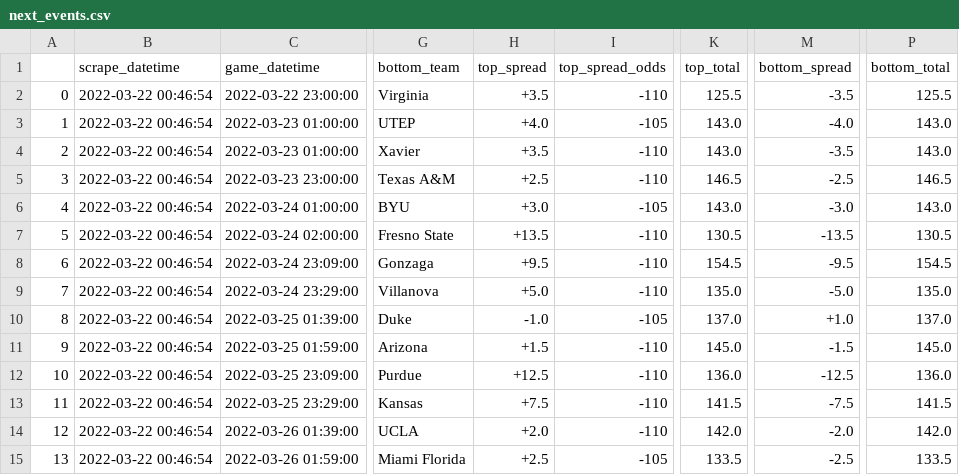
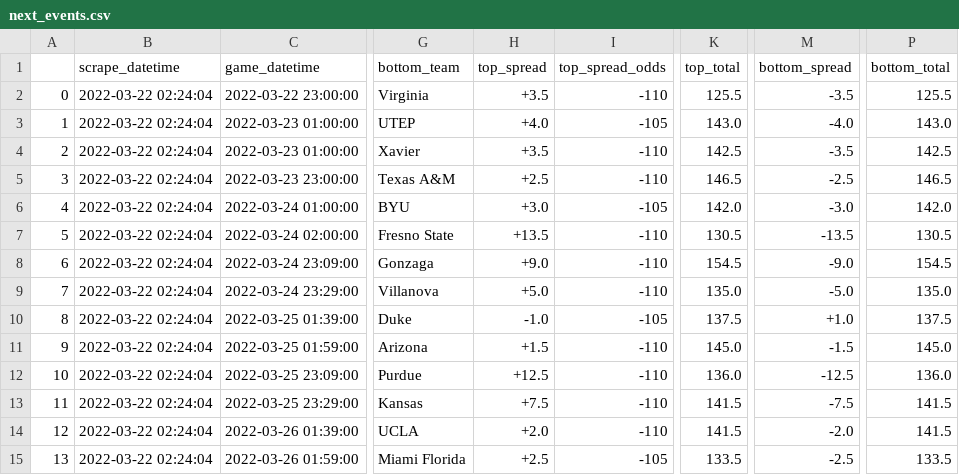
Before and after one commit to rileypeterson/movada, a CSV file: ncaab/data/bovada/next_events.csv, drawn as a sheet; only a part is shown, gaps mark what is left out; the diff names each change by its address in the sheet, - before the commit and + after, or states it on an @@ line.

```diff
--- a/ncaab/data/bovada/next_events.csv
+++ b/ncaab/data/bovada/next_events.csv
-B2:B15 (scrape_datetime): 2022-03-22 00:46:54
+B2:B15 (scrape_datetime): 2022-03-22 02:24:04
-K4 (top_total): 143.0
+K4 (top_total): 142.5
-P4 (bottom_total): 143.0
+P4 (bottom_total): 142.5
-K6 (top_total): 143.0
+K6 (top_total): 142.0
-P6 (bottom_total): 143.0
+P6 (bottom_total): 142.0
-H8 (top_spread): +9.5
+H8 (top_spread): +9.0
-M8 (bottom_spread): -9.5
+M8 (bottom_spread): -9.0
-K10 (top_total): 137.0
+K10 (top_total): 137.5
-P10 (bottom_total): 137.0
+P10 (bottom_total): 137.5
-K14 (top_total): 142.0
+K14 (top_total): 141.5
-P14 (bottom_total): 142.0
+P14 (bottom_total): 141.5
```
Also changed, not shown: ncaab/data/bovada/last_events.csv.
